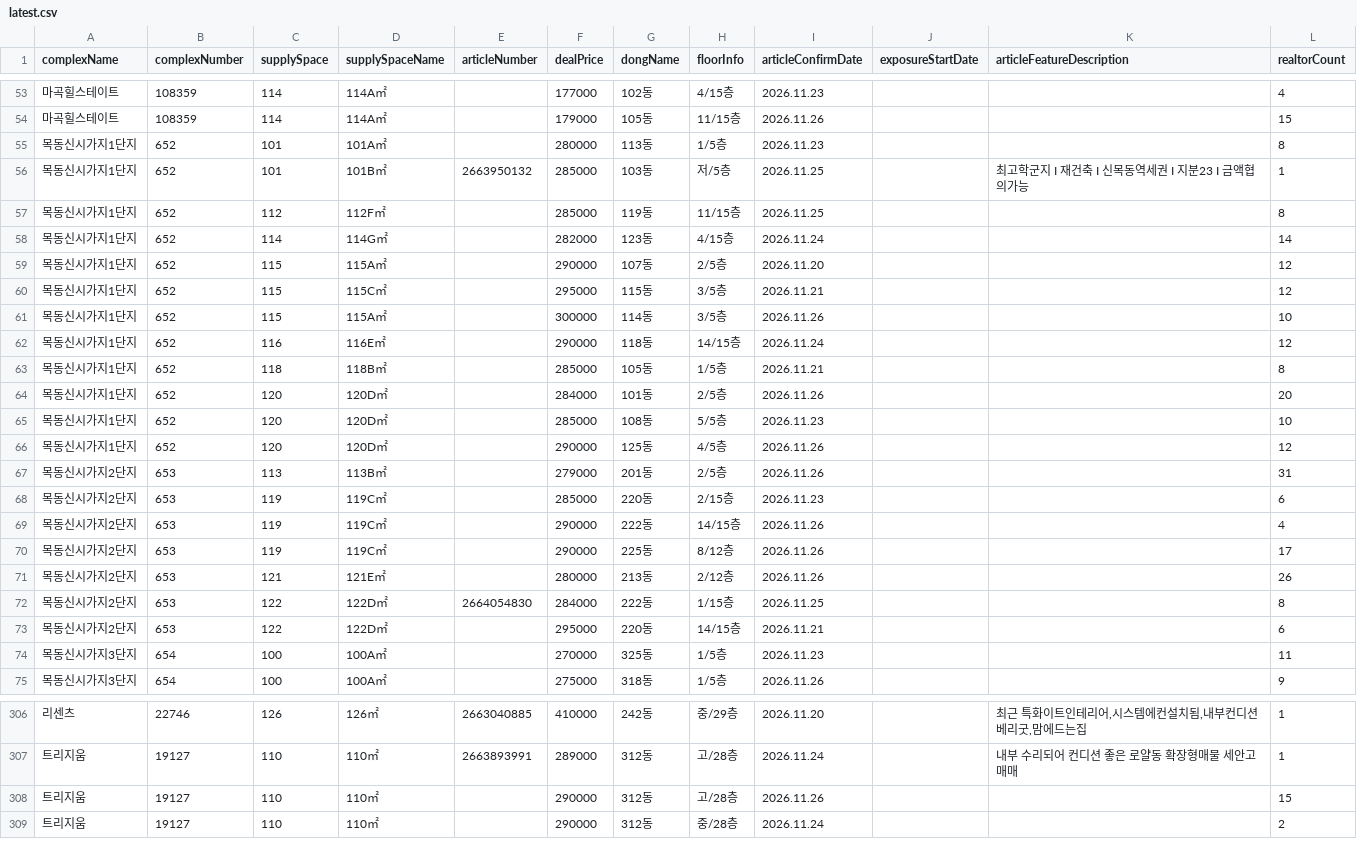
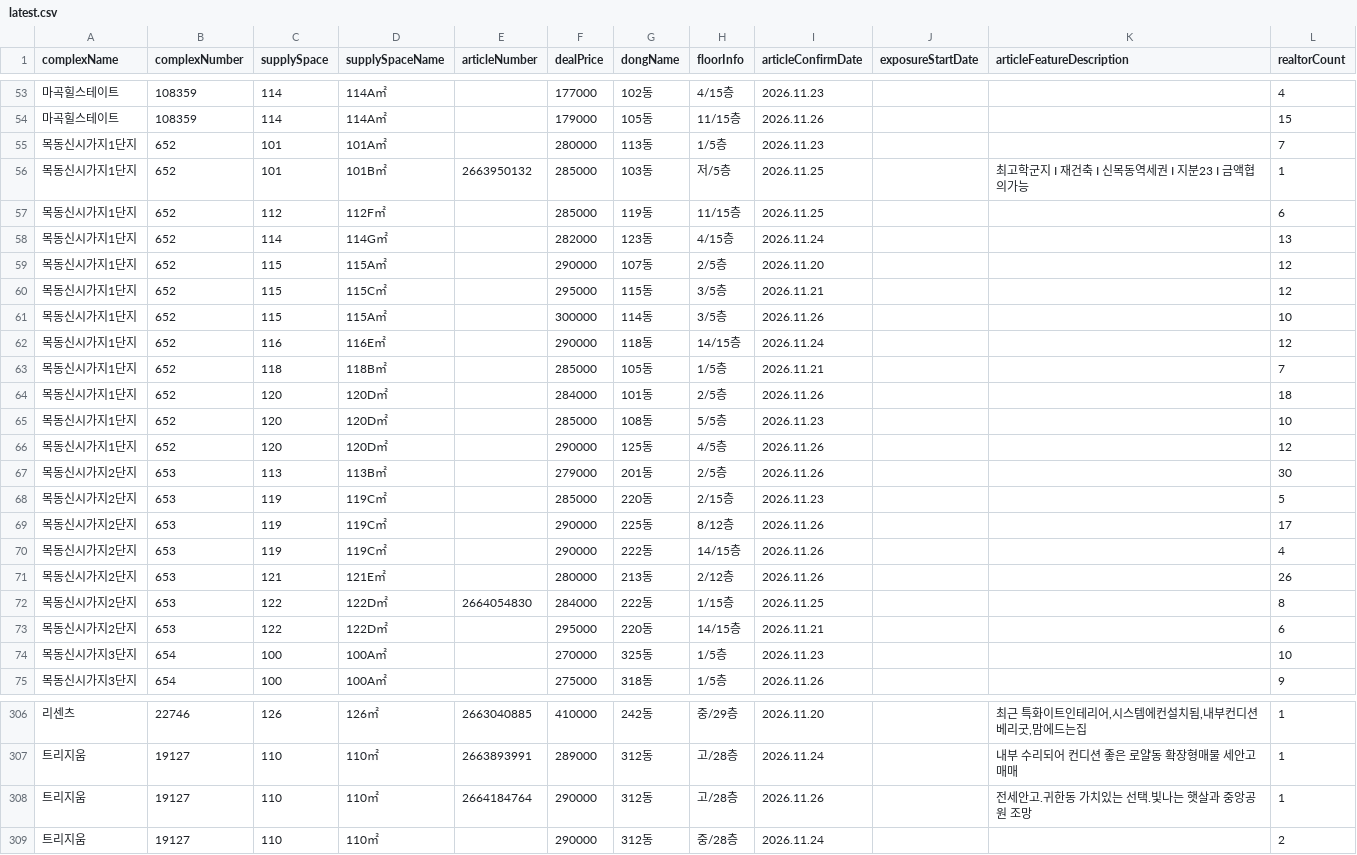
Before and after one commit to hamdongsoo0705/real_estate, a CSV file: data/latest.csv, drawn as a sheet; only a part is shown, gaps mark what is left out; the diff covers the shown part only.

```diff
--- a/data/latest.csv
+++ b/data/latest.csv
@@ -54,6 +54,6 @@
 마곡힐스테이트,108359,114,114A㎡,,179000,105동,11/15층,2026.11.26,,,15
-목동신시가지1단지,652,101,101A㎡,,280000,113동,1/5층,2026.11.23,,,8
+목동신시가지1단지,652,101,101A㎡,,280000,113동,1/5층,2026.11.23,,,7
 목동신시가지1단지,652,101,101B㎡,2663950132,285000,103동,저/5층,2026.11.25,,최고학군지 I 재건축 I 신목동역세권 I 지분23 I 금액협의가능,1
-목동신시가지1단지,652,112,112F㎡,,285000,119동,11/15층,2026.11.25,,,8
-목동신시가지1단지,652,114,114G㎡,,282000,123동,4/15층,2026.11.24,,,14
+목동신시가지1단지,652,112,112F㎡,,285000,119동,11/15층,2026.11.25,,,6
+목동신시가지1단지,652,114,114G㎡,,282000,123동,4/15층,2026.11.24,,,13
 목동신시가지1단지,652,115,115A㎡,,290000,107동,2/5층,2026.11.20,,,12
@@ -62,10 +62,10 @@
 목동신시가지1단지,652,116,116E㎡,,290000,118동,14/15층,2026.11.24,,,12
-목동신시가지1단지,652,118,118B㎡,,285000,105동,1/5층,2026.11.21,,,8
-목동신시가지1단지,652,120,120D㎡,,284000,101동,2/5층,2026.11.26,,,20
+목동신시가지1단지,652,118,118B㎡,,285000,105동,1/5층,2026.11.21,,,7
+목동신시가지1단지,652,120,120D㎡,,284000,101동,2/5층,2026.11.26,,,18
 목동신시가지1단지,652,120,120D㎡,,285000,108동,5/5층,2026.11.23,,,10
 목동신시가지1단지,652,120,120D㎡,,290000,125동,4/5층,2026.11.26,,,12
-목동신시가지2단지,653,113,113B㎡,,279000,201동,2/5층,2026.11.26,,,31
-목동신시가지2단지,653,119,119C㎡,,285000,220동,2/15층,2026.11.23,,,6
+목동신시가지2단지,653,113,113B㎡,,279000,201동,2/5층,2026.11.26,,,30
+목동신시가지2단지,653,119,119C㎡,,285000,220동,2/15층,2026.11.23,,,5
+목동신시가지2단지,653,119,119C㎡,,290000,225동,8/12층,2026.11.26,,,17
 목동신시가지2단지,653,119,119C㎡,,290000,222동,14/15층,2026.11.26,,,4
-목동신시가지2단지,653,119,119C㎡,,290000,225동,8/12층,2026.11.26,,,17
 목동신시가지2단지,653,121,121E㎡,,280000,213동,2/12층,2026.11.26,,,26
@@ -73,3 +73,3 @@
 목동신시가지2단지,653,122,122D㎡,,295000,220동,14/15층,2026.11.21,,,6
-목동신시가지3단지,654,100,100A㎡,,270000,325동,1/5층,2026.11.23,,,11
+목동신시가지3단지,654,100,100A㎡,,270000,325동,1/5층,2026.11.23,,,10
 목동신시가지3단지,654,100,100A㎡,,275000,318동,1/5층,2026.11.26,,,9
@@ -307,3 +307,3 @@
 트리지움,19127,110,110㎡,2663893991,289000,312동,고/28층,2026.11.24,,내부 수리되어 컨디션 좋은 로얄동 확장형매물 세안고매매,1
-트리지움,19127,110,110㎡,,290000,312동,고/28층,2026.11.26,,,15
+트리지움,19127,110,110㎡,2664184764,290000,312동,고/28층,2026.11.26,,전세안고.귀한동 가치있는 선택.빛나는 햇살과 중앙공원 조망,1
 트리지움,19127,110,110㎡,,290000,312동,중/28층,2026.11.24,,,2
```
Also changed, not shown: 2 added rows, 2 removed rows and 39 edited cells elsewhere in this file.
